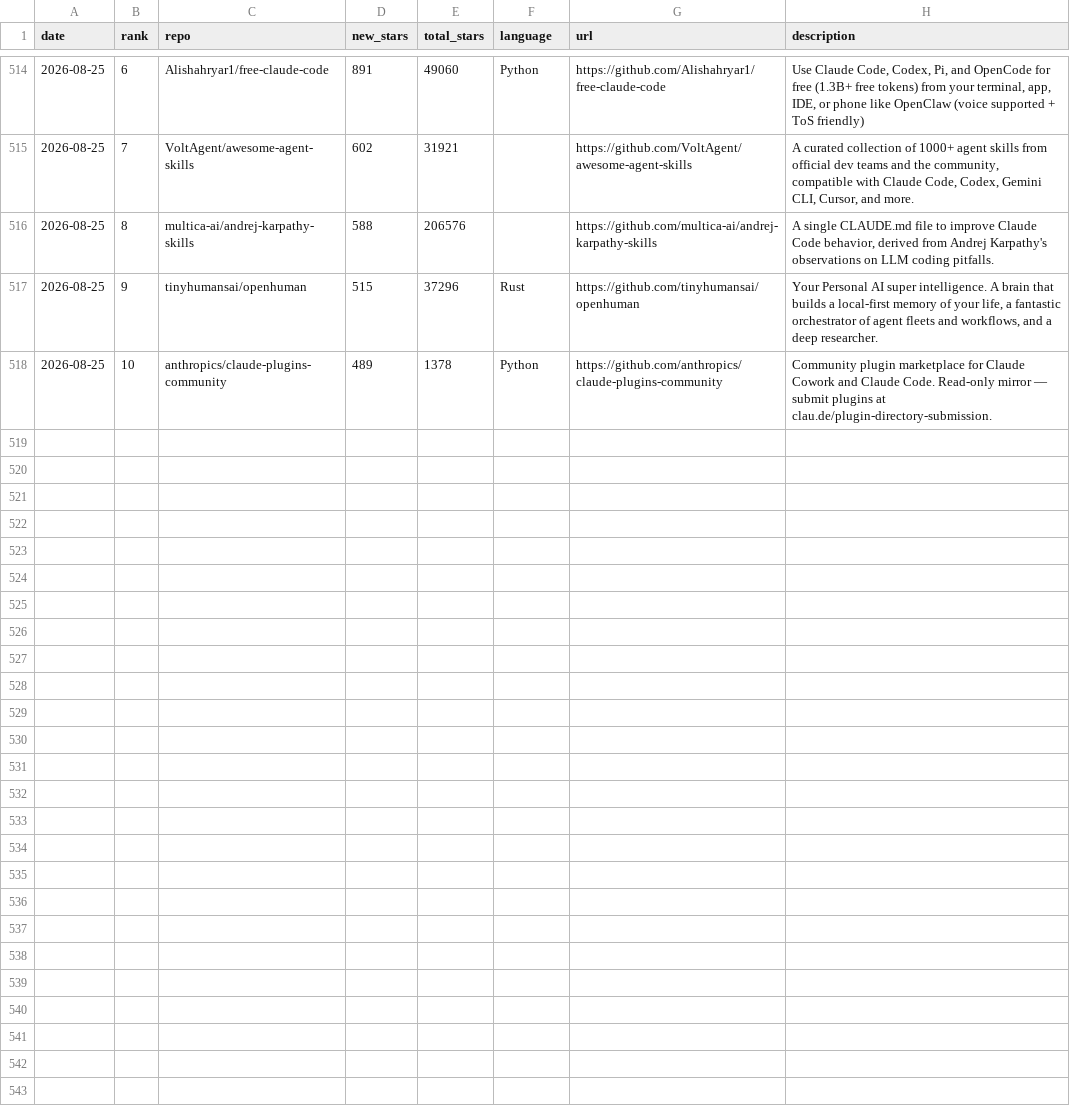
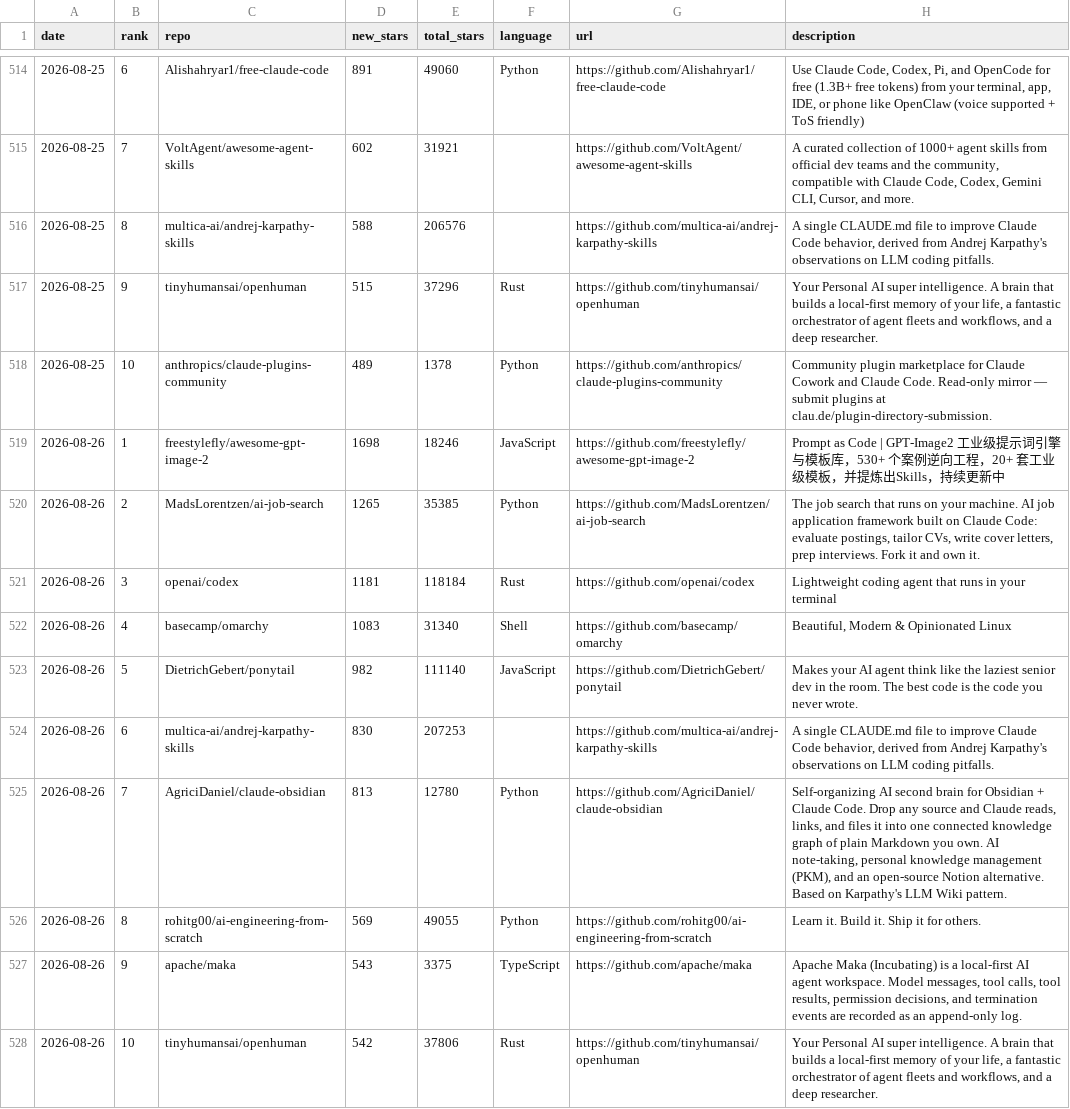
Before and after one commit to FunnymeowwooV0/star-observatory, a CSV file: data/github_daily.csv, drawn as a sheet; only a part is shown, gaps mark what is left out.

```diff
--- a/data/github_daily.csv
+++ b/data/github_daily.csv
@@ -518 +518,11 @@ date,rank,repo,new_stars,total_stars,language,url,description
 2026-08-25,10,anthropics/claude-plugins-community,489,1378,Python,https://github.com/anthropics/claude-plugins-community,Community plugin marketplace for Claude Cowork and Claude Code. Read-only mirror — submit plugins at clau.de/plugin-directory-submission.
+2026-08-26,1,freestylefly/awesome-gpt-image-2,1698,18246,JavaScript,https://github.com/freestylefly/awesome-gpt-image-2,Prompt as Code | GPT-Image2 工业级提示词引擎与模板库，530+ 个案例逆向工程，20+ 套工业级模板，并提炼出Skills，持续更新中
+2026-08-26,2,MadsLorentzen/ai-job-search,1265,35385,Python,https://github.com/MadsLorentzen/ai-job-search,"The job search that runs on your machine. AI job application framework built on Claude Code: evaluate postings, tailor CVs, write cover letters, prep interviews. Fork it and own it."
+2026-08-26,3,openai/codex,1181,118184,Rust,https://github.com/openai/codex,Lightweight coding agent that runs in your terminal
+2026-08-26,4,basecamp/omarchy,1083,31340,Shell,https://github.com/basecamp/omarchy,"Beautiful, Modern & Opinionated Linux"
+2026-08-26,5,DietrichGebert/ponytail,982,111140,JavaScript,https://github.com/DietrichGebert/ponytail,Makes your AI agent think like the laziest senior dev in the room. The best code is the code you never wrote.
+2026-08-26,6,multica-ai/andrej-karpathy-skills,830,207253,,https://github.com/multica-ai/andrej-karpathy-skills,"A single CLAUDE.md file to improve Claude Code behavior, derived from Andrej Karpathy's observations on LLM coding pitfalls."
+2026-08-26,7,AgriciDaniel/claude-obsidian,813,12780,Python,https://github.com/AgriciDaniel/claude-obsidian,"Self-organizing AI second brain for Obsidian + Claude Code. Drop any source and Claude reads, links, and files it into one connected knowledge graph of plain Markdown you own. AI note-taking, personal knowledge management (PKM), and an open-source Notion alternative. Based on Karpathy's LLM Wiki pattern."
+2026-08-26,8,rohitg00/ai-engineering-from-scratch,569,49055,Python,https://github.com/rohitg00/ai-engineering-from-scratch,Learn it. Build it. Ship it for others.
+2026-08-26,9,apache/maka,543,3375,TypeScript,https://github.com/apache/maka,"Apache Maka (Incubating) is a local-first AI agent workspace. Model messages, tool calls, tool results, permission decisions, and termination events are recorded as an append-only log."
+2026-08-26,10,tinyhumansai/openhuman,542,37806,Rust,https://github.com/tinyhumansai/openhuman,"Your Personal AI super intelligence. A brain that builds a local-first memory of your life, a fantastic orchestrator of agent fleets and workflows, and a deep researcher."
```
Also changed, not shown: data/hf_trending.csv, data/hn_daily.csv, 7 other files.
